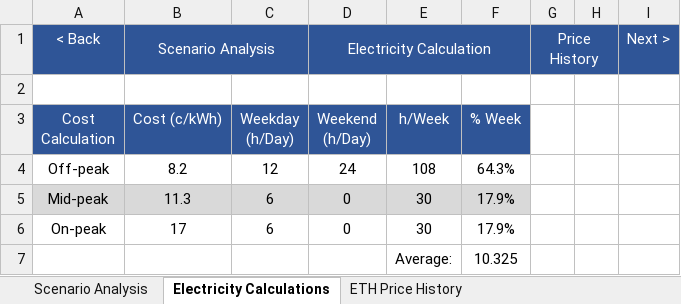
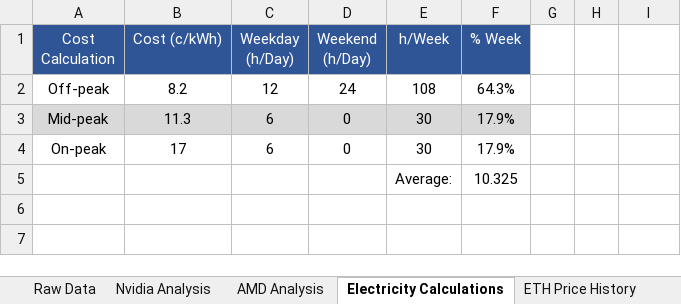
Before and after one commit to HoTofu/eth-gpu-mining-profitability, an Excel workbook: Mining Profits Analysis.xlsm, sheet Electricity Calculations, drawn as a sheet; values as stored, in another font and other column widths than the file's, no borders; charts and pictures not drawn; the diff names each change by its address in the sheet, - before the commit and + after, or states it on an @@ line.

Commit message:
Update Mining Profits Analysis.xlsm
Added AMD cards and easier updating with VBA

```diff
--- a/Mining Profits Analysis.xlsm (sheet Electricity Calculations)
+++ b/Mining Profits Analysis.xlsm (sheet Electricity Calculations)
-sheet tab: Scenario Analysis
+sheet tab: Nvidia Analysis
+sheet tab: Raw Data
+sheet tab: AMD Analysis
-row 1: < Back | Scenario Analysis |  | Electricity Calculation |  |  | Price History |  | Next >
-row 2: (empty)
```
Also changed, not shown: sheet Nvidia Analysis, sheet ETH Price History, formulas that keep their value, charts or pictures.
